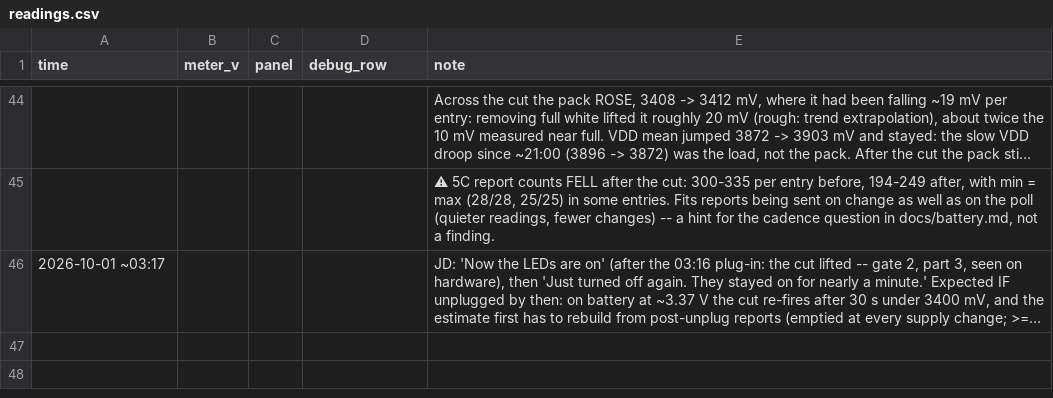
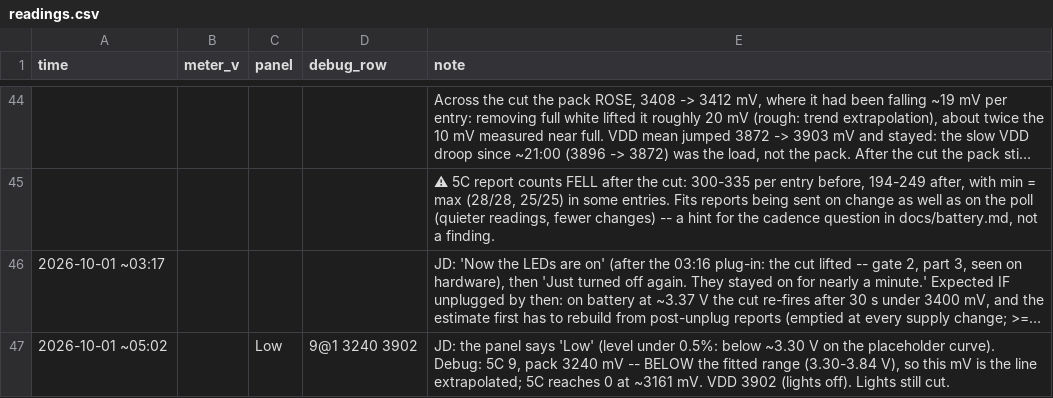
Before and after one commit to jdlien/ak820-pro, a CSV file: history/battery-2026-09-28-drain/readings.csv, drawn as a sheet; only a part is shown, gaps mark what is left out; long unchanged cells end in …; the diff names each change by its address in the sheet, - before the commit and + after, or states it on an @@ line.

Commit message:
history: Low on the panel, 3240 mV

```diff
--- a/history/battery-2026-09-28-drain/readings.csv
+++ b/history/battery-2026-09-28-drain/readings.csv
+row 47: 2026-10-01 ~05:02 |  | Low | 9@1 3240 3902 | JD: the panel says 'Low' (level under 0.5%: below ~3.30 V on the placeholder curve). Debug: 5C 9, pack 3240 mV -- BELOW the fitted range (3.30-3.84 V), so this mV is the line extrapolated; 5C reaches 0 at ~3161 mV. VDD 3902 (lights off). Lights still cut.
```
